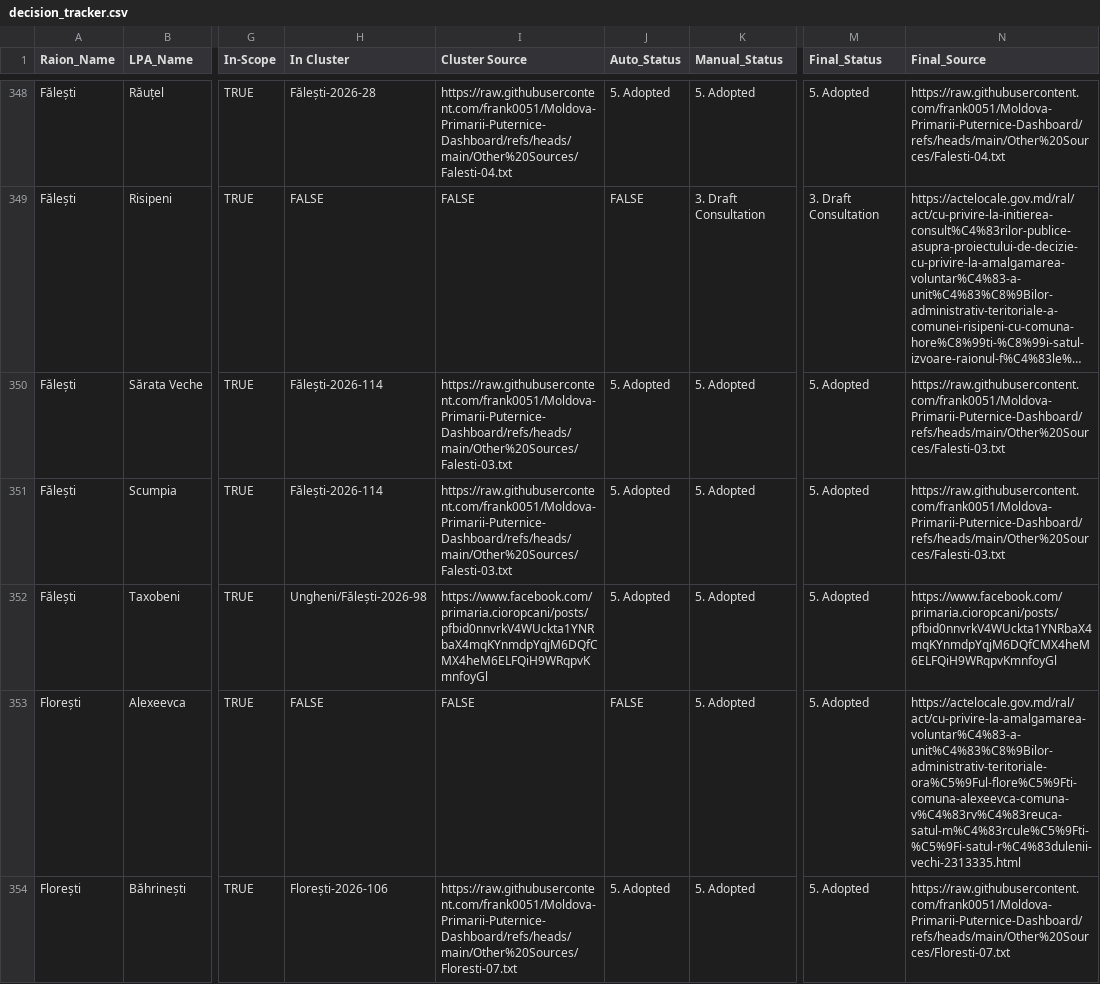
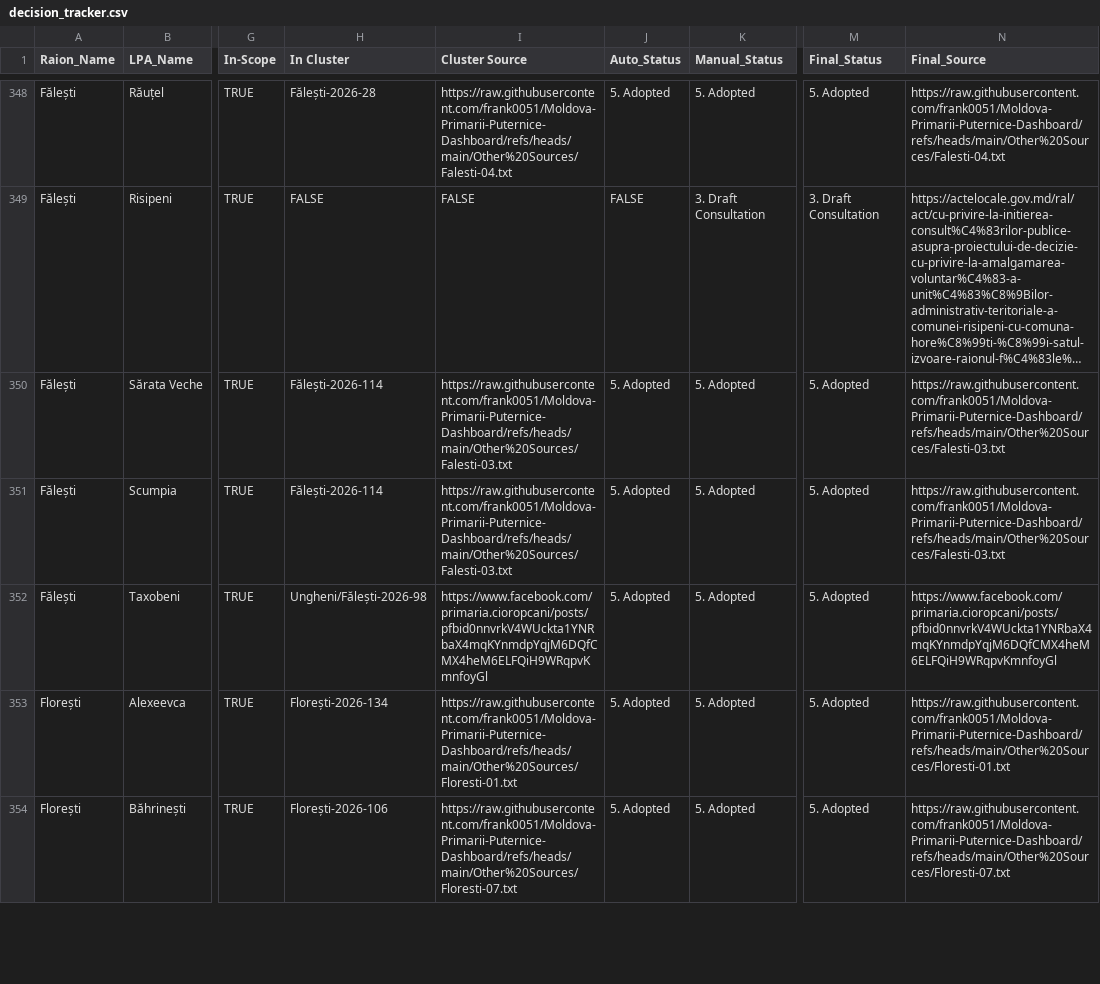
Before and after one commit to frank0051/Moldova-Primarii-Puternice-Dashboard, a CSV file: data/decision_tracker.csv, drawn as a sheet; only a part is shown, gaps mark what is left out; long unchanged cells end in …; the diff covers the shown part only; the diff names each change by its address in the sheet, - before the commit and + after, or states it on an @@ line.

```diff
--- a/data/decision_tracker.csv
+++ b/data/decision_tracker.csv
-H353 (In Cluster): FALSE
+H353 (In Cluster): Florești-2026-134
-I353 (Cluster Source): FALSE
+I353 (Cluster Source): https://raw.githubusercontent.com/frank0051/Moldova-Primarii-Puternice-Dashboard/refs/heads/main/Other%20Sources/Floresti-01.txt
-J353 (Auto_Status): FALSE
+J353 (Auto_Status): 5. Adopted
-N353 (Final_Source): https://actelocale.gov.md/ral/act/cu-privire-la-amalgamarea-voluntar%C4%83-a-unit%C4%83%C8%9Bilor-administrativ-teritoriale-ora%C5%9Ful-flore%C5%9Fti-comuna-alexeevca-comuna-v%C4%83rv%C4%83reuca-satul-m%C4%83rcule%C5%9Fti-%C5%9Fi-satul-r%C4%83dulenii-vechi-2313335.html
+N353 (Final_Source): https://raw.githubusercontent.com/frank0051/Moldova-Primarii-Puternice-Dashboard/refs/heads/main/Other%20Sources/Floresti-01.txt
```
Also changed, not shown: 100 edited cells elsewhere in this file, data/Pipeline.csv, data/individual_lpas.csv, 1 other file.
